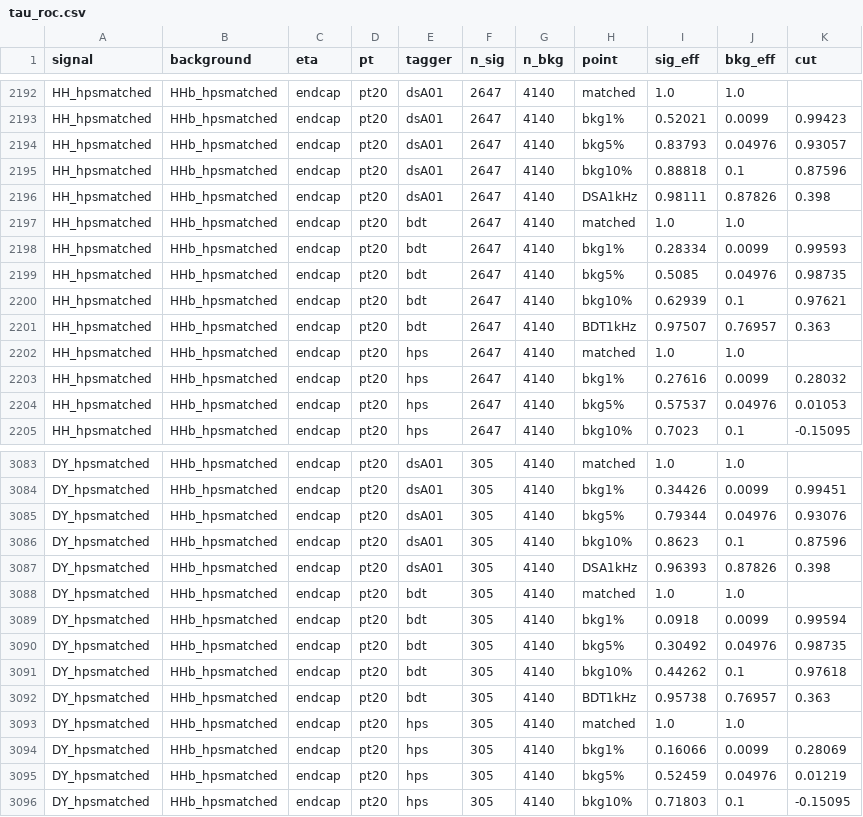
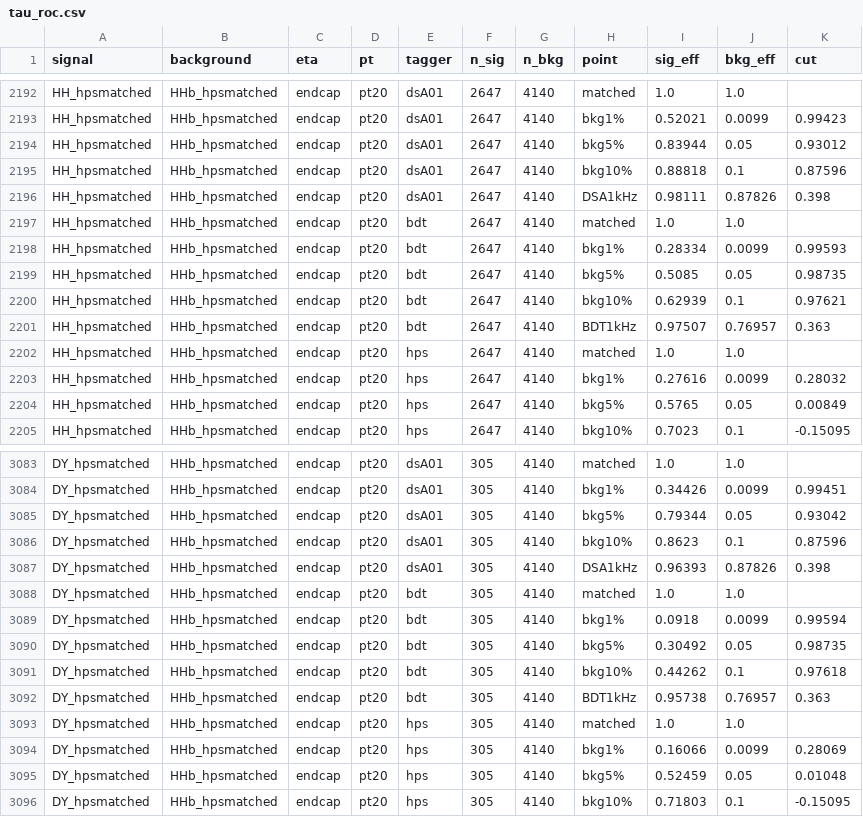
Before and after one commit to artlbv/Phase2-L1MenuTools, a CSV file: configs/V50nano/object_performance/part/tau_roc.csv, drawn as a sheet; only a part is shown, gaps mark what is left out; the diff covers the shown part only.

```diff
--- a/configs/V50nano/object_performance/part/tau_roc.csv
+++ b/configs/V50nano/object_performance/part/tau_roc.csv
@@ -2193,3 +2193,3 @@ HH_hpsmatched,HHb_hpsmatched,endcap,pt20,dsA01,2647,4140,matched,1.0,1.0,
 HH_hpsmatched,HHb_hpsmatched,endcap,pt20,dsA01,2647,4140,bkg1%,0.52021,0.0099,0.99423
-HH_hpsmatched,HHb_hpsmatched,endcap,pt20,dsA01,2647,4140,bkg5%,0.83793,0.04976,0.93057
+HH_hpsmatched,HHb_hpsmatched,endcap,pt20,dsA01,2647,4140,bkg5%,0.83944,0.05,0.93012
 HH_hpsmatched,HHb_hpsmatched,endcap,pt20,dsA01,2647,4140,bkg10%,0.88818,0.1,0.87596
@@ -2198,3 +2198,3 @@ HH_hpsmatched,HHb_hpsmatched,endcap,pt20,bdt,2647,4140,matched,1.0,1.0,
 HH_hpsmatched,HHb_hpsmatched,endcap,pt20,bdt,2647,4140,bkg1%,0.28334,0.0099,0.99593
-HH_hpsmatched,HHb_hpsmatched,endcap,pt20,bdt,2647,4140,bkg5%,0.5085,0.04976,0.98735
+HH_hpsmatched,HHb_hpsmatched,endcap,pt20,bdt,2647,4140,bkg5%,0.5085,0.05,0.98735
 HH_hpsmatched,HHb_hpsmatched,endcap,pt20,bdt,2647,4140,bkg10%,0.62939,0.1,0.97621
@@ -2203,3 +2203,3 @@ HH_hpsmatched,HHb_hpsmatched,endcap,pt20,hps,2647,4140,matched,1.0,1.0,
 HH_hpsmatched,HHb_hpsmatched,endcap,pt20,hps,2647,4140,bkg1%,0.27616,0.0099,0.28032
-HH_hpsmatched,HHb_hpsmatched,endcap,pt20,hps,2647,4140,bkg5%,0.57537,0.04976,0.01053
+HH_hpsmatched,HHb_hpsmatched,endcap,pt20,hps,2647,4140,bkg5%,0.5765,0.05,0.00849
 HH_hpsmatched,HHb_hpsmatched,endcap,pt20,hps,2647,4140,bkg10%,0.7023,0.1,-0.15095
@@ -3084,3 +3084,3 @@ DY_hpsmatched,HHb_hpsmatched,endcap,pt20,dsA01,305,4140,matched,1.0,1.0,
 DY_hpsmatched,HHb_hpsmatched,endcap,pt20,dsA01,305,4140,bkg1%,0.34426,0.0099,0.99451
-DY_hpsmatched,HHb_hpsmatched,endcap,pt20,dsA01,305,4140,bkg5%,0.79344,0.04976,0.93076
+DY_hpsmatched,HHb_hpsmatched,endcap,pt20,dsA01,305,4140,bkg5%,0.79344,0.05,0.93042
 DY_hpsmatched,HHb_hpsmatched,endcap,pt20,dsA01,305,4140,bkg10%,0.8623,0.1,0.87596
@@ -3089,3 +3089,3 @@ DY_hpsmatched,HHb_hpsmatched,endcap,pt20,bdt,305,4140,matched,1.0,1.0,
 DY_hpsmatched,HHb_hpsmatched,endcap,pt20,bdt,305,4140,bkg1%,0.0918,0.0099,0.99594
-DY_hpsmatched,HHb_hpsmatched,endcap,pt20,bdt,305,4140,bkg5%,0.30492,0.04976,0.98735
+DY_hpsmatched,HHb_hpsmatched,endcap,pt20,bdt,305,4140,bkg5%,0.30492,0.05,0.98735
 DY_hpsmatched,HHb_hpsmatched,endcap,pt20,bdt,305,4140,bkg10%,0.44262,0.1,0.97618
@@ -3094,3 +3094,3 @@ DY_hpsmatched,HHb_hpsmatched,endcap,pt20,hps,305,4140,matched,1.0,1.0,
 DY_hpsmatched,HHb_hpsmatched,endcap,pt20,hps,305,4140,bkg1%,0.16066,0.0099,0.28069
-DY_hpsmatched,HHb_hpsmatched,endcap,pt20,hps,305,4140,bkg5%,0.52459,0.04976,0.01219
+DY_hpsmatched,HHb_hpsmatched,endcap,pt20,hps,305,4140,bkg5%,0.52459,0.05,0.01048
 DY_hpsmatched,HHb_hpsmatched,endcap,pt20,hps,305,4140,bkg10%,0.71803,0.1,-0.15095
```
Also changed, not shown: 9 edited cells elsewhere in this file.
